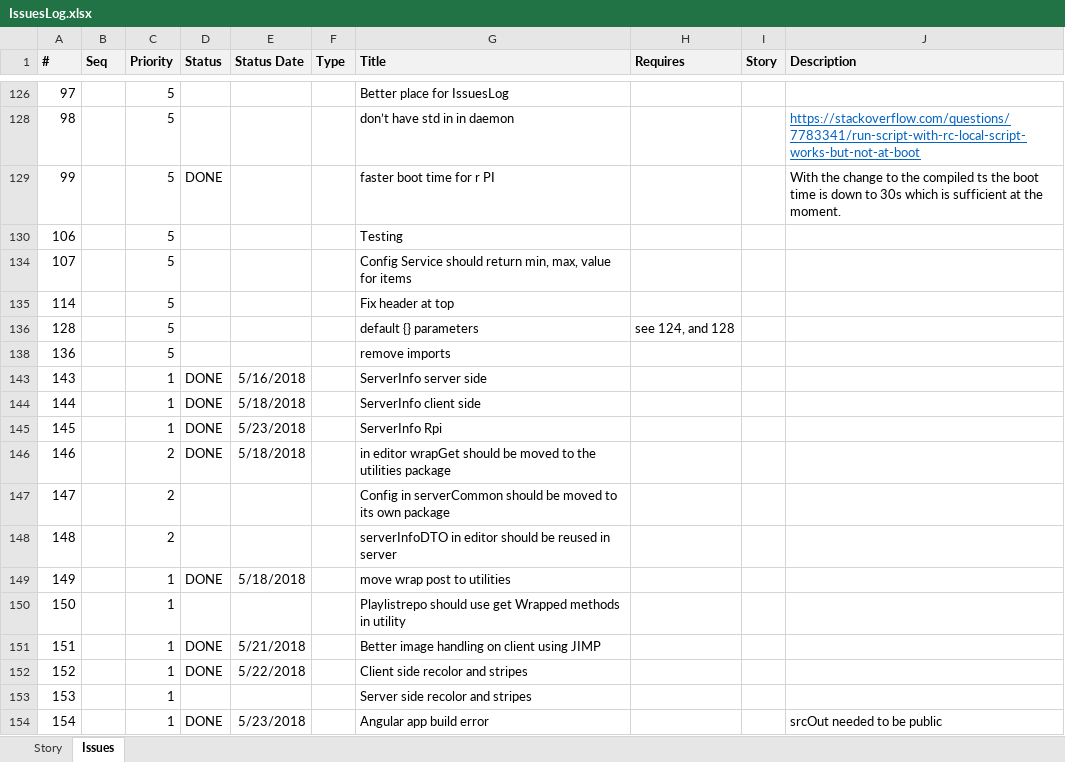
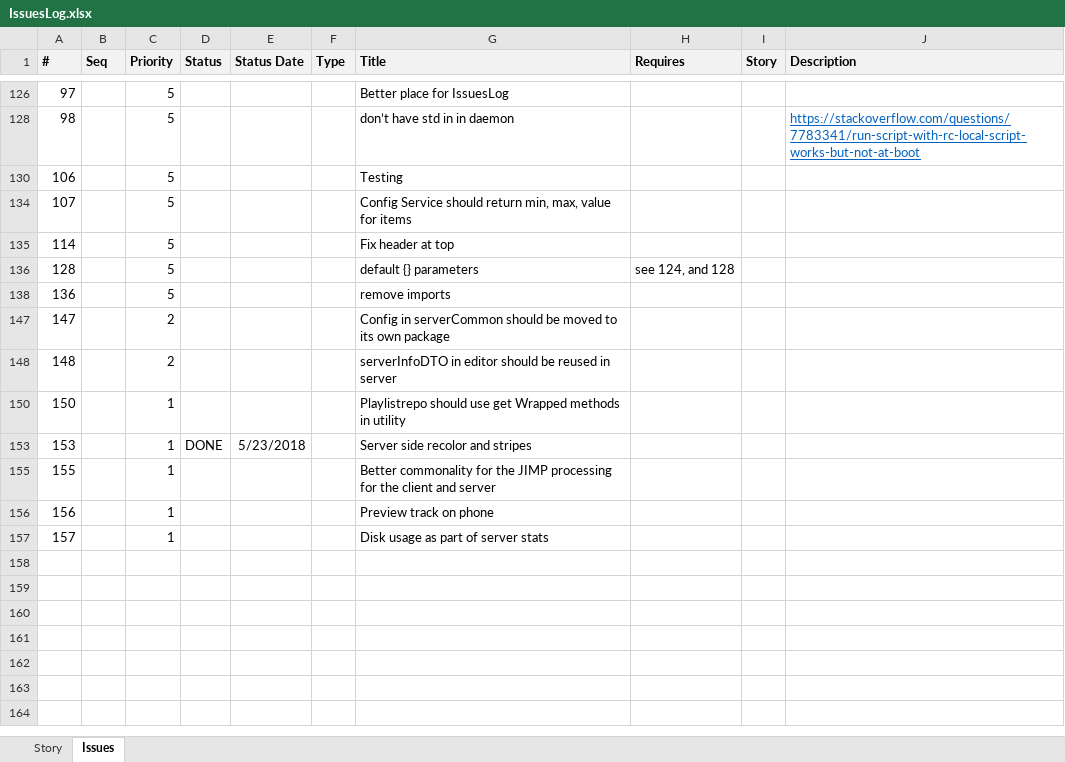
Before and after one commit to ownimage/piWriter, an Excel workbook: IssuesLog.xlsx, sheet Issues, drawn as a sheet; only a part is shown, gaps mark what is left out; values as stored, in another font and other column widths than the file's, no borders; removed rows and columns are numbered as before the commit, all else as after; the diff names each change by its address in the sheet, - before the commit and + after, or states it on an @@ line.

Commit message:
Issue #153 Server side recolor and stripes

```diff
--- a/IssuesLog.xlsx (sheet Issues)
+++ b/IssuesLog.xlsx (sheet Issues)
@@ row 129 hidden: 99 |  | 5 | DONE |  |  | faster boot time for r PI |  |  | With the change to the compiled ts the boot time is down to 30s which is sufficient at the moment. @@
@@ row 143 hidden: 143 |  | 1 | DONE | 5/16/2018 |  | ServerInfo server side @@
@@ row 144 hidden: 144 |  | 1 | DONE | 5/18/2018 |  | ServerInfo client side @@
@@ row 145 hidden: 145 |  | 1 | DONE | 5/23/2018 |  | ServerInfo Rpi @@
@@ row 146 hidden: 146 |  | 2 | DONE | 5/18/2018 |  | in editor wrapGet should be moved to the utilities package @@
@@ row 149 hidden: 149 |  | 1 | DONE | 5/18/2018 |  | move wrap post to utilities @@
@@ row 151 hidden: 151 |  | 1 | DONE | 5/21/2018 |  | Better image handling on client using JIMP @@
@@ row 152 hidden: 152 |  | 1 | DONE | 5/22/2018 |  | Client side recolor and stripes @@
-D153 (Status): (empty)
+D153 (Status): DONE
-E153 (Status Date): (empty)
+E153 (Status Date): 5/23/2018
@@ row 154 hidden: 154 |  | 1 | DONE | 5/23/2018 |  | Angular app build error |  |  | srcOut needed to be public @@
+row 155: 155 |  | 1 |  |  |  | Better commonality for the JIMP processing for the client and server
+row 156: 156 |  | 1 |  |  |  | Preview track on phone
+row 157: 157 |  | 1 |  |  |  | Disk usage as part of server stats
```
Also changed, not shown: 2 other files.
